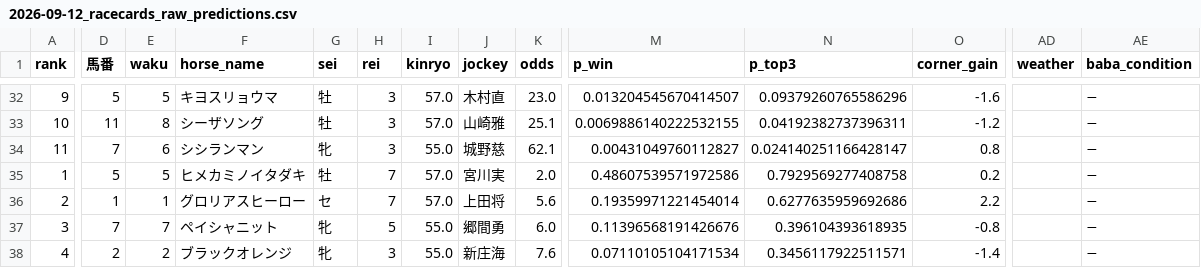
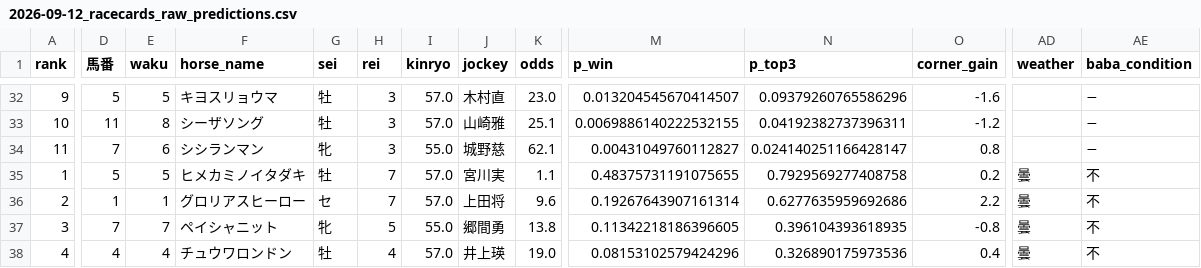
Before and after one commit to shogun524/keiba-scraper, a CSV file: scraper/scraped_data/2026-09-12_racecards_raw_predictions.csv, drawn as a sheet; only a part is shown, gaps mark what is left out; the diff covers the shown part only; the diff names each change by its address in the sheet, - before the commit and + after, or states it on an @@ line.

```diff
--- a/scraper/scraped_data/2026-09-12_racecards_raw_predictions.csv
+++ b/scraper/scraped_data/2026-09-12_racecards_raw_predictions.csv
-K35 (odds): 2.0
+K35 (odds): 1.1
-M35 (p_win): 0.48607539571972586
+M35 (p_win): 0.48375731191075655
-AD35:AD38 (weather): (empty)
+AD35:AD38 (weather): 曇
-AE35:AE38 (baba_condition): −
+AE35:AE38 (baba_condition): 不
-K36 (odds): 5.6
+K36 (odds): 9.6
-M36 (p_win): 0.19359971221454014
+M36 (p_win): 0.19267643907161314
-K37 (odds): 6.0
+K37 (odds): 13.8
-M37 (p_win): 0.11396568191426676
+M37 (p_win): 0.11342218186396605
-D38 (馬番): 2
+D38 (馬番): 4
-E38 (waku): 2
+E38 (waku): 4
-F38 (horse_name): ブラックオレンジ
+F38 (horse_name): チュウワロンドン
-G38 (sei): 牝
+G38 (sei): 牡
-H38 (rei): 3
+H38 (rei): 4
-I38 (kinryo): 55.0
+I38 (kinryo): 57.0
-J38 (jockey): 新庄海
+J38 (jockey): 井上瑛
-K38 (odds): 7.6
+K38 (odds): 19.0
-M38 (p_win): 0.07110105104171534
+M38 (p_win): 0.08153102579424296
-N38 (p_top3): 0.3456117922511571
+N38 (p_top3): 0.326890175973536
-O38 (corner_gain): -1.4
+O38 (corner_gain): 0.4
```
Also changed, not shown: 47 edited cells elsewhere in this file, 25 other files.
